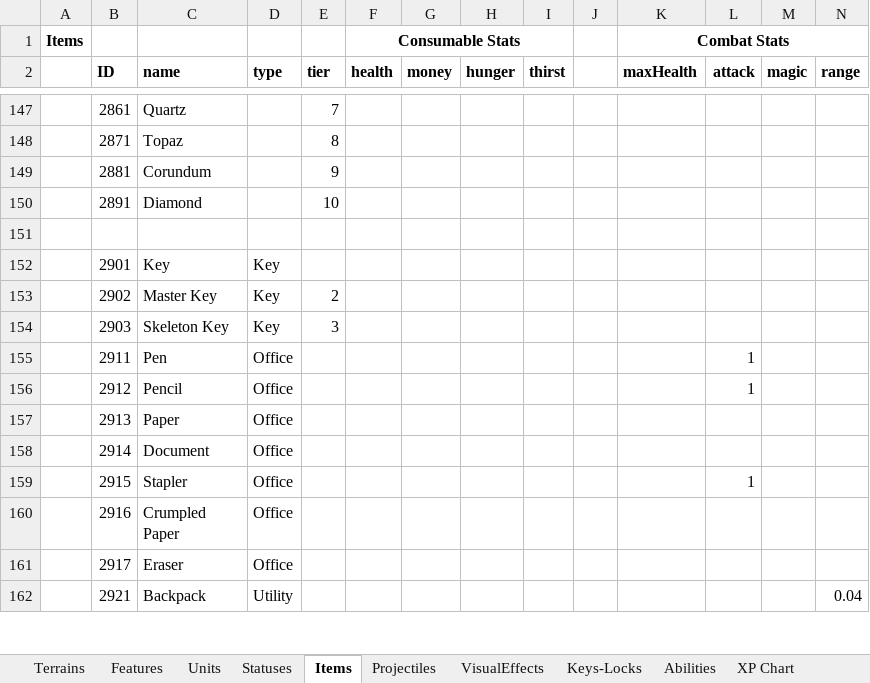
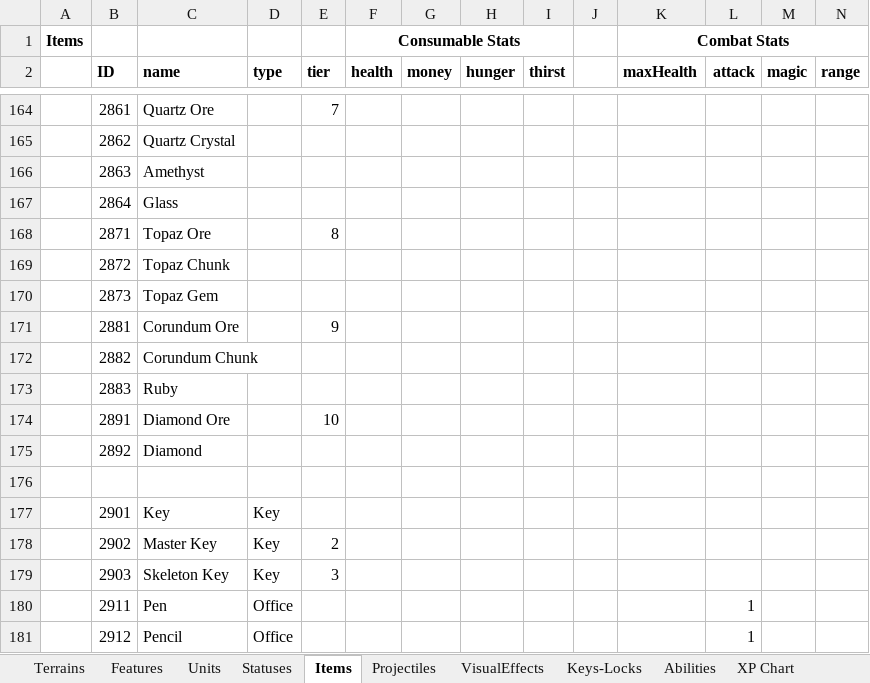
Before and after one commit to dgray001/LNZ, an Excel workbook: objects.xlsx, sheet Items, drawn as a sheet; only a part is shown, gaps mark what is left out; the shorter side is filled out with more unchanged rows; values as stored, in another font and other column widths than the file's, no borders; addresses are those after the commit; rows hold the shown columns only; the diff covers the shown part only; the diff names each change by its address in the sheet, - before the commit and + after, or states it on an @@ line.

Commit message:
v0.6.4p: LevelInfoForm, EditUnitForm, Item base material images

```diff
--- a/objects.xlsx (sheet Items)
+++ b/objects.xlsx (sheet Items)
-C164 (name): Quartz
+C164 (name): Quartz Ore
+row 165:  | 2862 | Quartz Crystal
+row 166:  | 2863 | Amethyst
+row 167:  | 2864 | Glass
-C168 (name): Topaz
+C168 (name): Topaz Ore
+row 169:  | 2872 | Topaz Chunk
+row 170:  | 2873 | Topaz Gem
-C171 (name): Corundum
+C171 (name): Corundum Ore
+row 172:  | 2882 | Corundum Chunk
+row 173:  | 2883 | Ruby
-C174 (name): Diamond
+C174 (name): Diamond Ore
+row 175:  | 2892 | Diamond
```
Also changed, not shown: 17 added rows and 13 edited cells elsewhere in this sheet, other sheet tabs, 39 other files.
